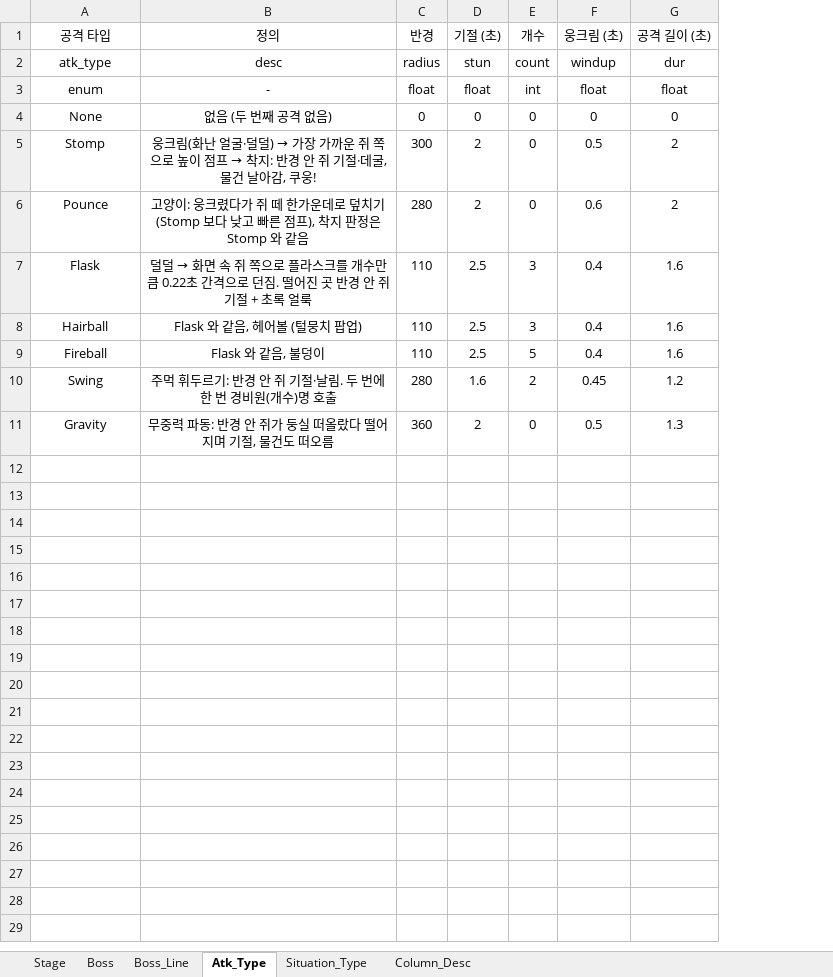
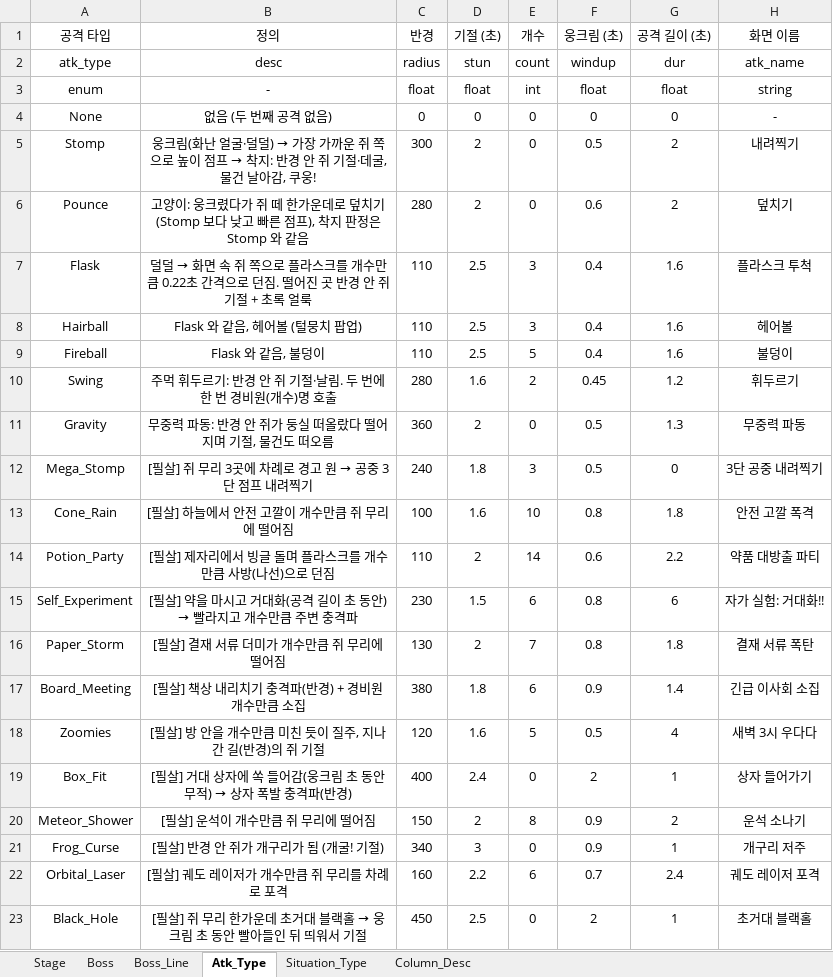
Before and after one commit to inory16351/NKK_PROJECT, an Excel workbook: Data_Table/스테이지 테이블.xlsx, sheet Atk_Type, drawn as a sheet; values as stored, in another font and other column widths than the file's, no borders; the diff names each change by its address in the sheet, - before the commit and + after, or states it on an @@ line.

```diff
--- a/Data_Table/스테이지 테이블.xlsx (sheet Atk_Type)
+++ b/Data_Table/스테이지 테이블.xlsx (sheet Atk_Type)
+column H (화면 이름), rows 2-11: atk_name | string | - | 내려찍기 | 덮치기 | 플라스크 투척 | 헤어볼 | 불덩이 | 휘두르기 | 무중력 파동
+row 12: Mega_Stomp | [필살] 쥐 무리 3곳에 차례로 경고 원 → 공중 3단 점프 내려찍기 | 240 | 1.8 | 3 | 0.5 | 0 | 3단 공중 내려찍기
+row 13: Cone_Rain | [필살] 하늘에서 안전 고깔이 개수만큼 쥐 무리에 떨어짐 | 100 | 1.6 | 10 | 0.8 | 1.8 | 안전 고깔 폭격
+row 14: Potion_Party | [필살] 제자리에서 빙글 돌며 플라스크를 개수만큼 사방(나선)으로 던짐 | 110 | 2 | 14 | 0.6 | 2.2 | 약품 대방출 파티
+row 15: Self_Experiment | [필살] 약을 마시고 거대화(공격 길이 초 동안) → 빨라지고 개수만큼 주변 충격파 | 230 | 1.5 | 6 | 0.8 | 6 | 자가 실험: 거대화!!
+row 16: Paper_Storm | [필살] 결재 서류 더미가 개수만큼 쥐 무리에 떨어짐 | 130 | 2 | 7 | 0.8 | 1.8 | 결재 서류 폭탄
+row 17: Board_Meeting | [필살] 책상 내리치기 충격파(반경) + 경비원 개수만큼 소집 | 380 | 1.8 | 6 | 0.9 | 1.4 | 긴급 이사회 소집
+row 18: Zoomies | [필살] 방 안을 개수만큼 미친 듯이 질주, 지나간 길(반경)의 쥐 기절 | 120 | 1.6 | 5 | 0.5 | 4 | 새벽 3시 우다다
+row 19: Box_Fit | [필살] 거대 상자에 쏙 들어감(웅크림 초 동안 무적) → 상자 폭발 충격파(반경) | 400 | 2.4 | 0 | 2 | 1 | 상자 들어가기
+row 20: Meteor_Shower | [필살] 운석이 개수만큼 쥐 무리에 떨어짐 | 150 | 2 | 8 | 0.9 | 2 | 운석 소나기
+row 21: Frog_Curse | [필살] 반경 안 쥐가 개구리가 됨 (개굴! 기절) | 340 | 3 | 0 | 0.9 | 1 | 개구리 저주
+row 22: Orbital_Laser | [필살] 궤도 레이저가 개수만큼 쥐 무리를 차례로 포격 | 160 | 2.2 | 6 | 0.7 | 2.4 | 궤도 레이저 포격
+row 23: Black_Hole | [필살] 쥐 무리 한가운데 초거대 블랙홀 → 웅크림 초 동안 빨아들인 뒤 띄워서 기절 | 450 | 2.5 | 0 | 2 | 1 | 초거대 블랙홀
```
Also changed, not shown: sheet Boss_Line, sheet Boss, sheet Situation_Type, sheet Column_Desc, Data_Table/티어 테이블.xlsx, 56 other files.
